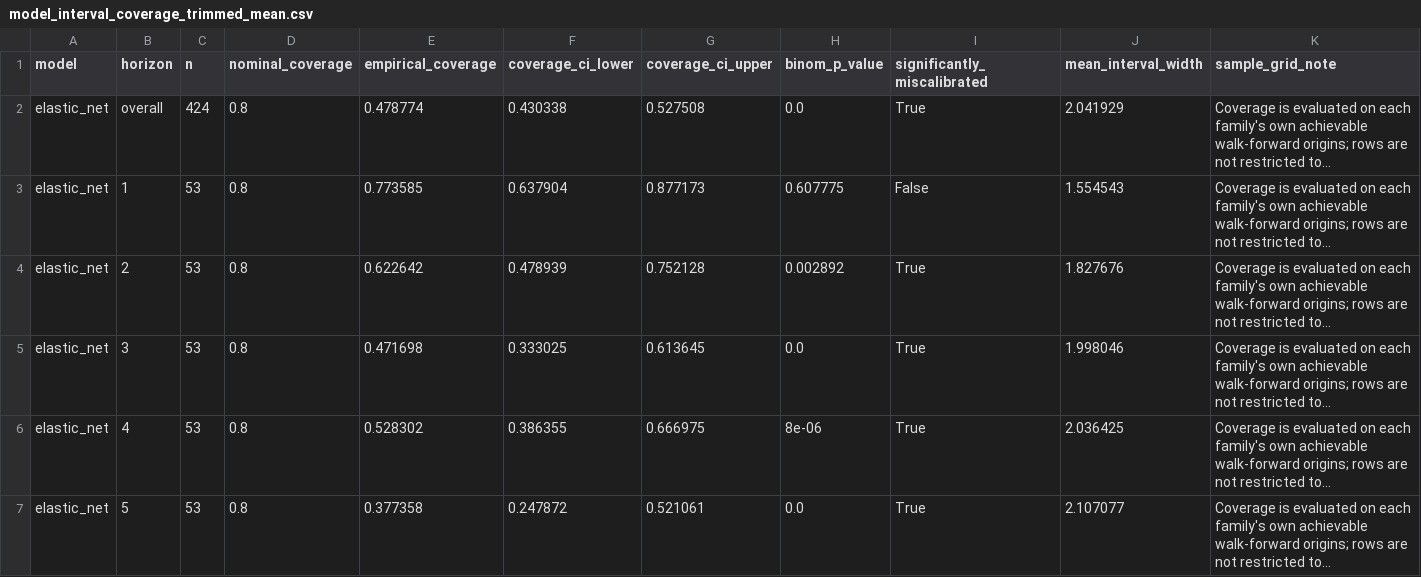
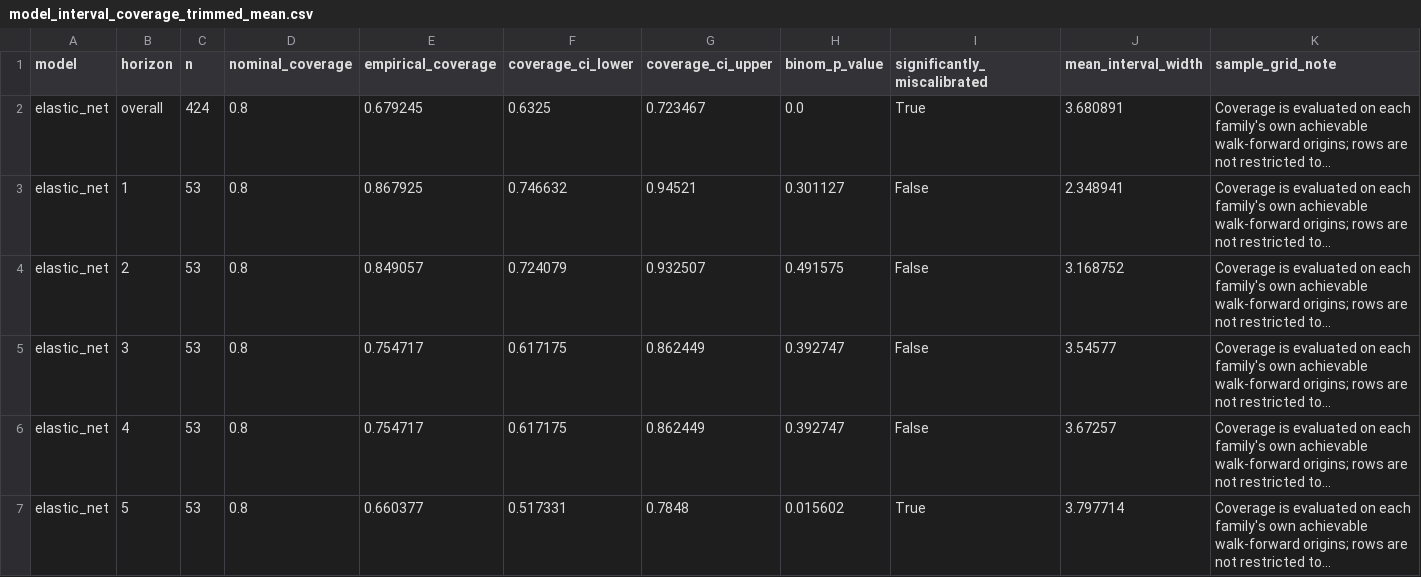
Before and after one commit to JuanVu1810/Australian-CPI-Forecast, a CSV file: reports/model_interval_coverage_trimmed_mean.csv, drawn as a sheet; only a part is shown; long unchanged cells end in …; the diff covers the shown part only; the diff names each change by its address in the sheet, - before the commit and + after, or states it on an @@ line.

```diff
--- a/reports/model_interval_coverage_trimmed_mean.csv
+++ b/reports/model_interval_coverage_trimmed_mean.csv
-E2 (empirical_coverage): 0.478774
+E2 (empirical_coverage): 0.679245
-F2 (coverage_ci_lower): 0.430338
+F2 (coverage_ci_lower): 0.6325
-G2 (coverage_ci_upper): 0.527508
+G2 (coverage_ci_upper): 0.723467
-J2 (mean_interval_width): 2.041929
+J2 (mean_interval_width): 3.680891
-E3 (empirical_coverage): 0.773585
+E3 (empirical_coverage): 0.867925
-F3 (coverage_ci_lower): 0.637904
+F3 (coverage_ci_lower): 0.746632
-G3 (coverage_ci_upper): 0.877173
+G3 (coverage_ci_upper): 0.94521
-H3 (binom_p_value): 0.607775
+H3 (binom_p_value): 0.301127
-J3 (mean_interval_width): 1.554543
+J3 (mean_interval_width): 2.348941
-E4 (empirical_coverage): 0.622642
+E4 (empirical_coverage): 0.849057
-F4 (coverage_ci_lower): 0.478939
+F4 (coverage_ci_lower): 0.724079
-G4 (coverage_ci_upper): 0.752128
+G4 (coverage_ci_upper): 0.932507
-H4 (binom_p_value): 0.002892
+H4 (binom_p_value): 0.491575
-I4:I6 (significantly_miscalibrated): True
+I4:I6 (significantly_miscalibrated): False
-J4 (mean_interval_width): 1.827676
+J4 (mean_interval_width): 3.168752
-E5 (empirical_coverage): 0.471698
+E5 (empirical_coverage): 0.754717
-F5 (coverage_ci_lower): 0.333025
+F5 (coverage_ci_lower): 0.617175
-G5 (coverage_ci_upper): 0.613645
+G5 (coverage_ci_upper): 0.862449
-H5 (binom_p_value): 0.0
+H5 (binom_p_value): 0.392747
-J5 (mean_interval_width): 1.998046
+J5 (mean_interval_width): 3.54577
-E6 (empirical_coverage): 0.528302
+E6 (empirical_coverage): 0.754717
-F6 (coverage_ci_lower): 0.386355
+F6 (coverage_ci_lower): 0.617175
-G6 (coverage_ci_upper): 0.666975
+G6 (coverage_ci_upper): 0.862449
-H6 (binom_p_value): 8e-06
+H6 (binom_p_value): 0.392747
-J6 (mean_interval_width): 2.036425
+J6 (mean_interval_width): 3.67257
-E7 (empirical_coverage): 0.377358
+E7 (empirical_coverage): 0.660377
-F7 (coverage_ci_lower): 0.247872
+F7 (coverage_ci_lower): 0.517331
-G7 (coverage_ci_upper): 0.521061
+G7 (coverage_ci_upper): 0.7848
-H7 (binom_p_value): 0.0
+H7 (binom_p_value): 0.015602
-J7 (mean_interval_width): 2.107077
+J7 (mean_interval_width): 3.797714
```
Also changed, not shown: 114 edited cells elsewhere in this file, reports/model_comparison_elastic_net_trimmed_mean.csv, reports/model_comparison_sarima.csv, 32 other files.
